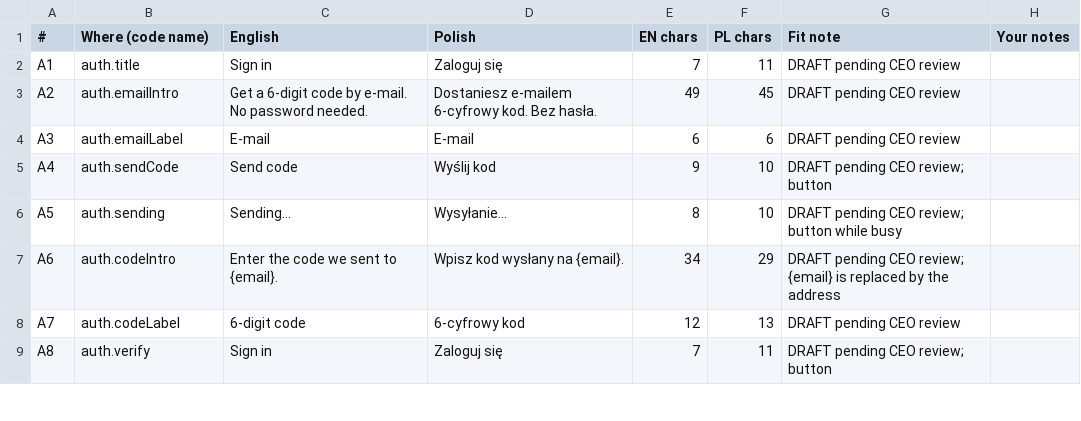
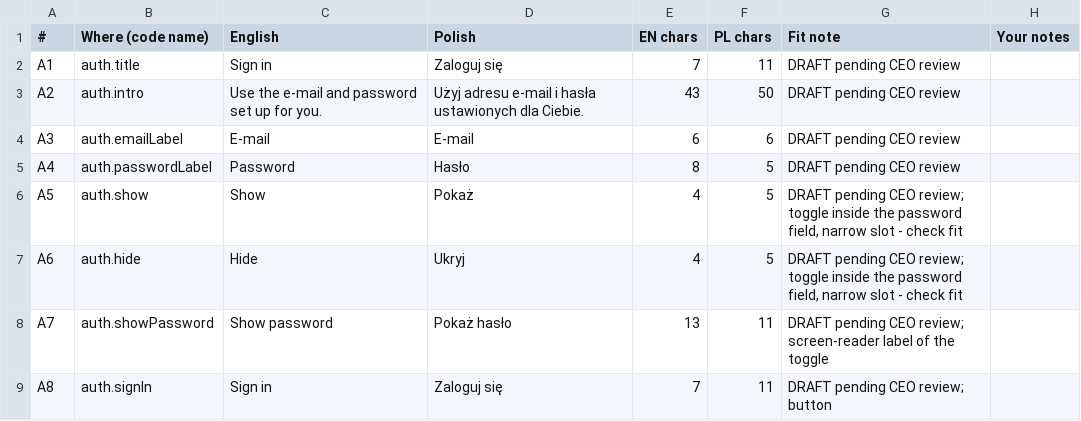
Before and after one commit to michal-j/paw-log, a CSV file: docs/copy/copy-proposal-auth.csv, drawn as a sheet; only a part is shown; the diff covers the shown part only.

```diff
--- a/docs/copy/copy-proposal-auth.csv
+++ b/docs/copy/copy-proposal-auth.csv
@@ -2,8 +2,8 @@
 A1,auth.title,Sign in,Zaloguj się,7,11,DRAFT pending CEO review,
-A2,auth.emailIntro,Get a 6-digit code by e-mail. No password needed.,Dostaniesz e-mailem 6-cyfrowy kod. Bez hasła.,49,45,DRAFT pending CEO review,
+A2,auth.intro,Use the e-mail and password set up for you.,Użyj adresu e-mail i hasła ustawionych dla Ciebie.,43,50,DRAFT pending CEO review,
 A3,auth.emailLabel,E-mail,E-mail,6,6,DRAFT pending CEO review,
-A4,auth.sendCode,Send code,Wyślij kod,9,10,DRAFT pending CEO review; button,
-A5,auth.sending,Sending…,Wysyłanie…,8,10,DRAFT pending CEO review; button while busy,
-A6,auth.codeIntro,Enter the code we sent to {email}.,Wpisz kod wysłany na {email}.,34,29,DRAFT pending CEO review; {email} is replaced by the address,
-A7,auth.codeLabel,6-digit code,6-cyfrowy kod,12,13,DRAFT pending CEO review,
-A8,auth.verify,Sign in,Zaloguj się,7,11,DRAFT pending CEO review; button,
+A4,auth.passwordLabel,Password,Hasło,8,5,DRAFT pending CEO review,
+A5,auth.show,Show,Pokaż,4,5,"DRAFT pending CEO review; toggle inside the password field, narrow slot - check fit",
+A6,auth.hide,Hide,Ukryj,4,5,"DRAFT pending CEO review; toggle inside the password field, narrow slot - check fit",
+A7,auth.showPassword,Show password,Pokaż hasło,13,11,DRAFT pending CEO review; screen-reader label of the toggle,
+A8,auth.signIn,Sign in,Zaloguj się,7,11,DRAFT pending CEO review; button,
```
Also changed, not shown: 1 added row, 7 removed rows and 36 edited cells elsewhere in this file, 14 other files.
